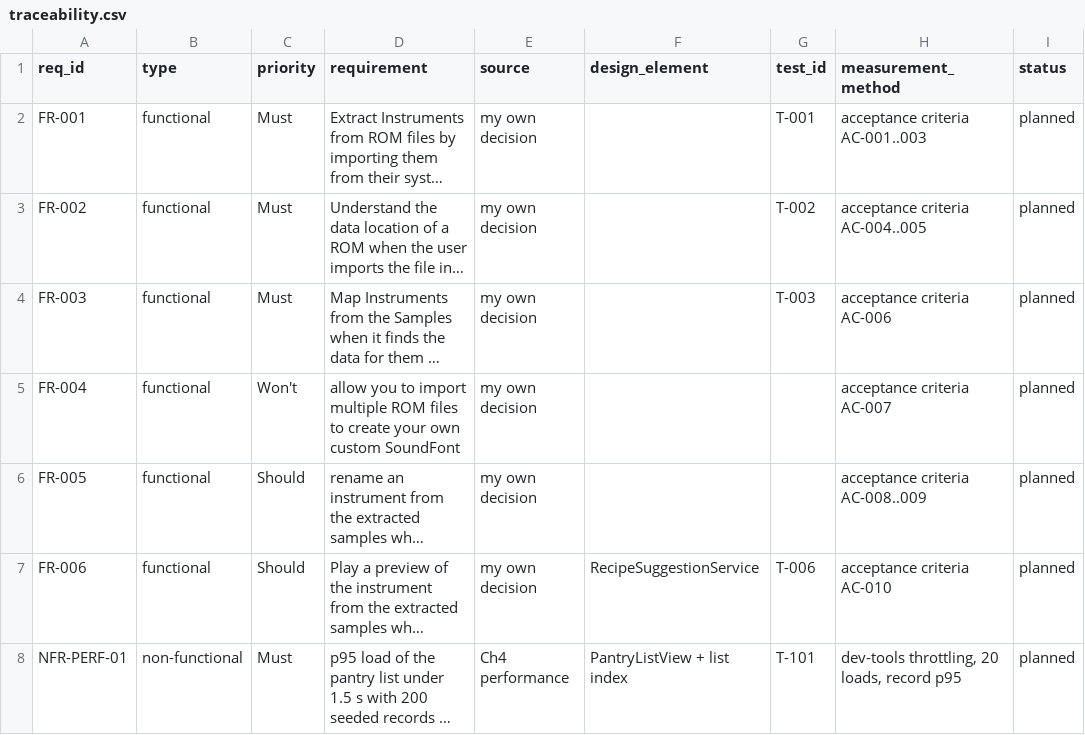
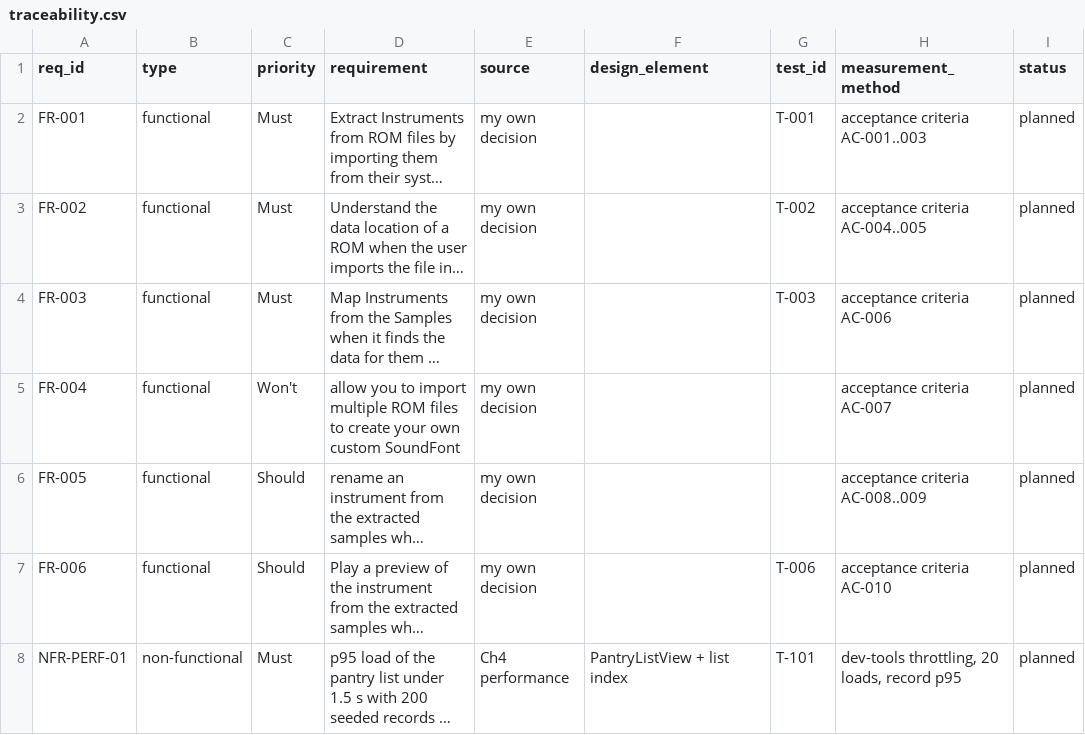
Before and after one commit to GreninjaBoy23D/Capstone-Respiretory, a CSV file: docs/traceability.csv, drawn as a sheet; long unchanged cells end in …; the diff names each change by its address in the sheet, - before the commit and + after, or states it on an @@ line.

Commit message:
Update traceability.csv

```diff
--- a/docs/traceability.csv
+++ b/docs/traceability.csv
-F7 (design_element): RecipeSuggestionService
+F7 (design_element): (empty)
```
